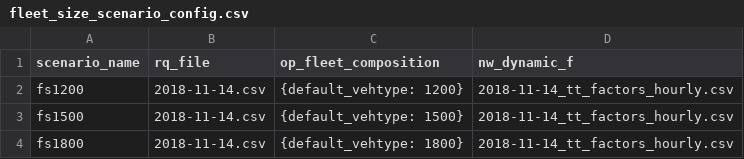
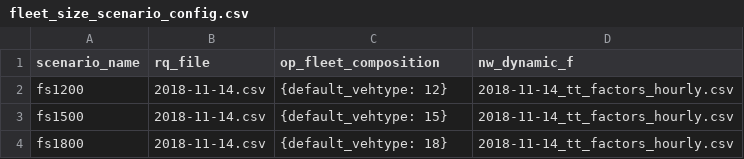
Before and after one commit to TUM-VT/FleetPy, a CSV file: studies/journal25_offer_ml/scenarios/fleet_size_scenario_config.csv, drawn as a sheet.

```diff
--- a/studies/journal25_offer_ml/scenarios/fleet_size_scenario_config.csv
+++ b/studies/journal25_offer_ml/scenarios/fleet_size_scenario_config.csv
@@ -1,4 +1,4 @@
 scenario_name,rq_file,op_fleet_composition,nw_dynamic_f
-fs1200,2018-11-14.csv,{default_vehtype: 1200},2018-11-14_tt_factors_hourly.csv
-fs1500,2018-11-14.csv,{default_vehtype: 1500},2018-11-14_tt_factors_hourly.csv
-fs1800,2018-11-14.csv,{default_vehtype: 1800},2018-11-14_tt_factors_hourly.csv
+fs1200,2018-11-14.csv,{default_vehtype: 12},2018-11-14_tt_factors_hourly.csv
+fs1500,2018-11-14.csv,{default_vehtype: 15},2018-11-14_tt_factors_hourly.csv
+fs1800,2018-11-14.csv,{default_vehtype: 18},2018-11-14_tt_factors_hourly.csv
```
Also changed, not shown: studies/journal25_offer_ml/scenarios/constant_config.csv, 2 other files.
